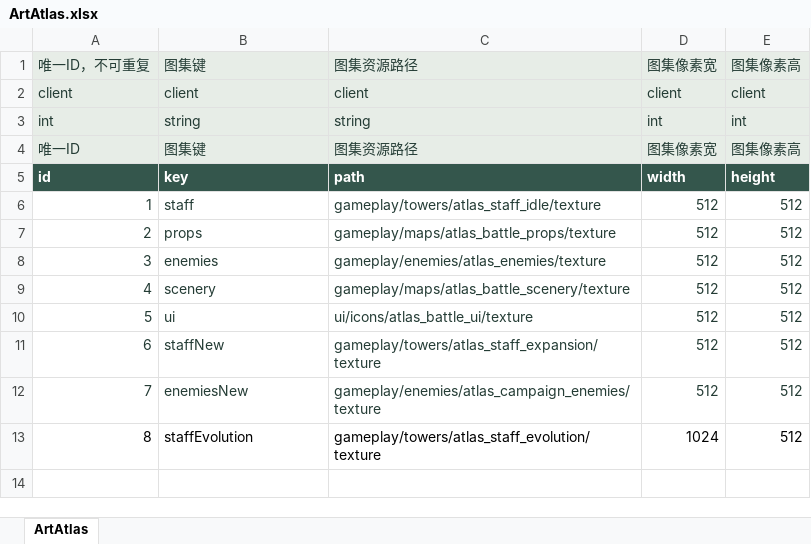
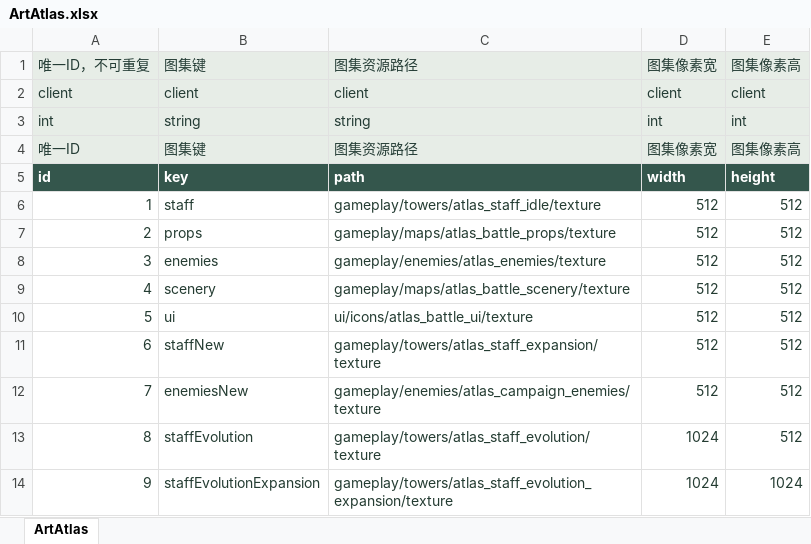
Before and after one commit to zhao1234pan/DEMO001, an Excel workbook: design/tables/ArtAtlas.xlsx, sheet ArtAtlas, drawn as a sheet; values as stored, in another font and other column widths than the file's, no borders; the diff names each change by its address in the sheet, - before the commit and + after, or states it on an @@ line.

```diff
--- a/design/tables/ArtAtlas.xlsx (sheet ArtAtlas)
+++ b/design/tables/ArtAtlas.xlsx (sheet ArtAtlas)
-A13:E13 text colour: black
+A13:E13 text colour: #243C32
+row 14: 9 | staffEvolutionExpansion | gameplay/towers/atlas_staff_evolution_expansion/texture | 1024 | 1024
```
Also changed, not shown: design/tables/ArtFrame.xlsx, design/tables/I18.xlsx, 47 other files.
